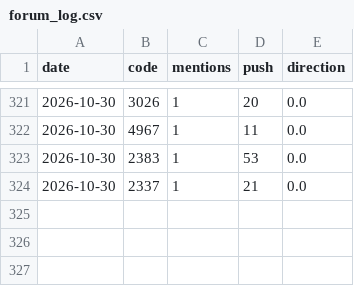
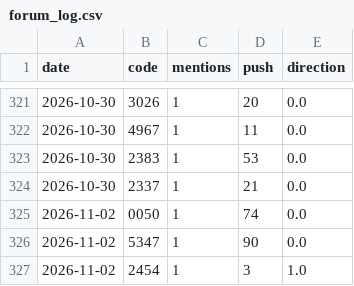
Before and after one commit to ZHANGFU-XIANG/xq, a CSV file: data/forum_log.csv, drawn as a sheet; only a part is shown, gaps mark what is left out; the diff names each change by its address in the sheet, - before the commit and + after, or states it on an @@ line.

```diff
--- a/data/forum_log.csv
+++ b/data/forum_log.csv
+row 325: 2026-11-02 | 0050 | 1 | 74 | 0.0
+row 326: 2026-11-02 | 5347 | 1 | 90 | 0.0
+row 327: 2026-11-02 | 2454 | 1 | 3 | 1.0
```
Also changed, not shown: 15 other files.
